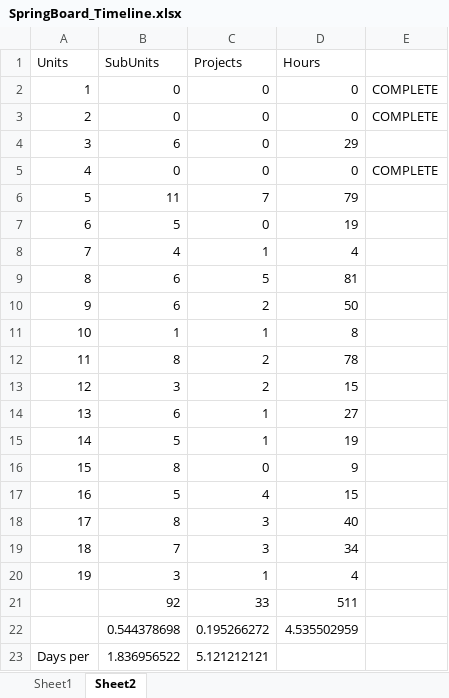
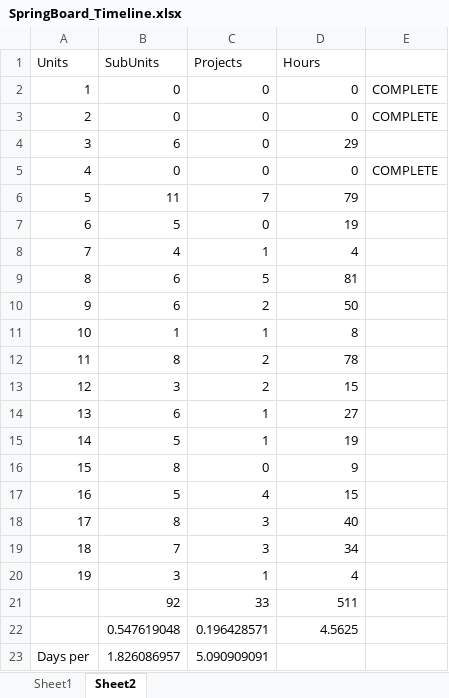
Before and after one commit to abulhassansheikh/O4_P1_SpringBoardMLCourse, an Excel workbook: SpringBoard_Timeline.xlsx, sheet Sheet2, drawn as a sheet; values as stored, in another font and other column widths than the file's, no borders; removed rows and columns are numbered as before the commit, all else as after; the diff names each change by its address in the sheet, - before the commit and + after, or states it on an @@ line.

```diff
--- a/SpringBoard_Timeline.xlsx (sheet Sheet2)
+++ b/SpringBoard_Timeline.xlsx (sheet Sheet2)
-row 22:  | 0.544378698 | 0.195266272 | 4.535502959
+row 22:  | 0.547619048 | 0.196428571 | 4.5625
-B23 (SubUnits): 1.836956522
+B23 (SubUnits): 1.826086957
-C23 (Projects): 5.121212121
+C23 (Projects): 5.090909091
```
Also changed, not shown: sheet Sheet1, 1 other file.
